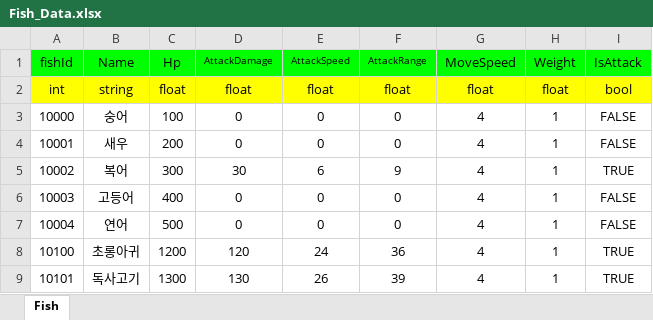
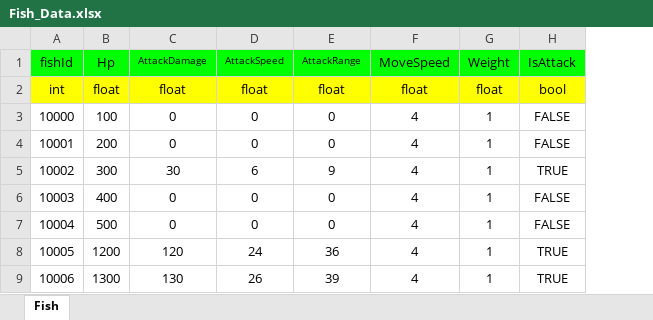
Before and after one commit to donggeunchoi/Wonhee-s-Sea, an Excel workbook: Tool/ExcelToJsonUI/Excel/Fish_Data.xlsx, sheet Fish, drawn as a sheet; values as stored, in another font and other column widths than the file's, no borders; the diff names each change by its address in the sheet, - before the commit and + after, or states it on an @@ line.

```diff
--- a/Tool/ExcelToJsonUI/Excel/Fish_Data.xlsx (sheet Fish)
+++ b/Tool/ExcelToJsonUI/Excel/Fish_Data.xlsx (sheet Fish)
-column B (Name), rows 2-9: string | 숭어 | 새우 | 복어 | 고등어 | 연어 | 초롱아귀 | 독사고기
-A8 (fishId): 10100
+A8 (fishId): 10005
-A9 (fishId): 10101
+A9 (fishId): 10006
```
Also changed, not shown: Tool/ExcelToJsonUI/Excel/Equipment_Data.xlsx, Tool/ExcelToJsonUI/Excel/Ingredient_Data.xlsx, 4 other files.
